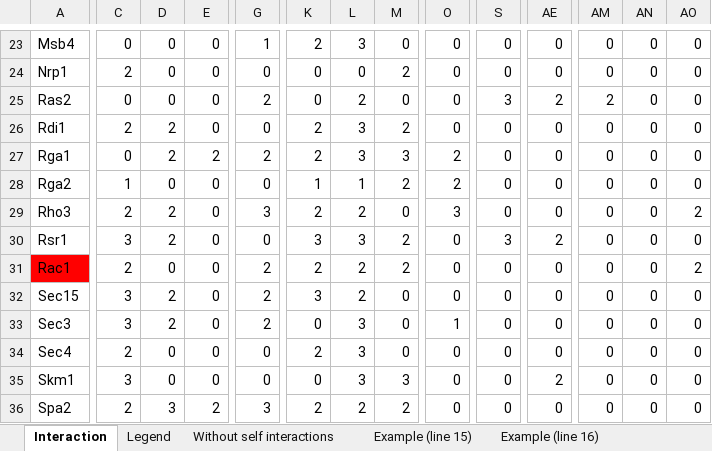
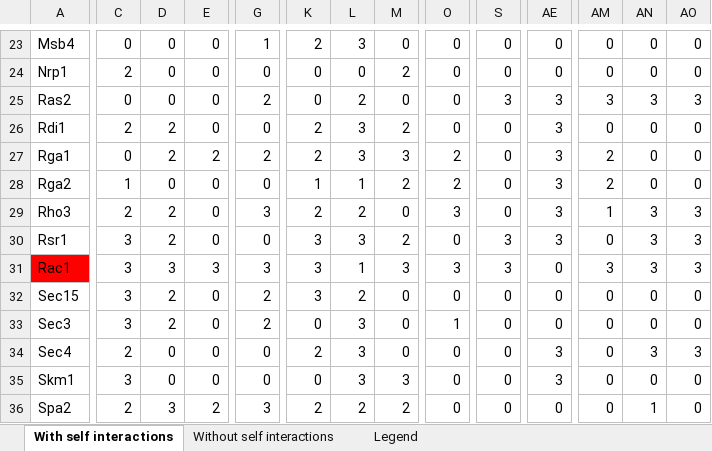
Before and after one commit to leilaicruz/machine-learning-for-yeast, an Excel workbook: Maaike/Network/Overview interactions.xlsx, sheet With self interactions, drawn as a sheet; only a part is shown, gaps mark what is left out; values as stored, in another font and other column widths than the file's, no borders; the diff covers the shown part only; the diff names each change by its address in the sheet, - before the commit and + after, or states it on an @@ line.

```diff
--- a/Maaike/Network/Overview interactions.xlsx (sheet With self interactions)
+++ b/Maaike/Network/Overview interactions.xlsx (sheet With self interactions)
-sheet tab: Interaction
+sheet tab: With self interactions
-sheet tab: Example (line 15)
-sheet tab: Example (line 16)
@@ sheet tab order changed: With self interactions | Without self interactions | Legend @@
-AE25: 2
+AE25: 3
-AM25: 2
+AM25: 3
-AN25: 0
+AN25: 3
-AO25: 0
+AO25: 3
-AE26:AE29: 0
+AE26:AE29: 3
-AM27:AM28: 0
+AM27:AM28: 2
-AM29: 0
+AM29: 1
-AN29:AN31: 0
+AN29:AN31: 3
-AO29: 2
+AO29: 3
-AE30: 2
+AE30: 3
-AO30: 0
+AO30: 3
-C31: 2
+C31: 3
-D31: 0
+D31: 3
-E31: 0
+E31: 3
-G31: 2
+G31: 3
-K31: 2
+K31: 3
-L31: 2
+L31: 1
-M31: 2
+M31: 3
-O31: 0
+O31: 3
-S31: 0
+S31: 3
-AM31: 0
+AM31: 3
-AO31: 2
+AO31: 3
-AE34: 0
+AE34: 3
-AN34: 0
+AN34: 3
-AO34: 0
+AO34: 3
-AE35: 2
+AE35: 3
-AN36: 0
+AN36: 1
```
Also changed, not shown: 1 added row, 1 removed row, 61 edited cells and cell formats elsewhere in this sheet, sheet Without self interactions, sheet Legend, Maaike/Network/Genes S. cerevisiae.xlsx, 31 other files.
